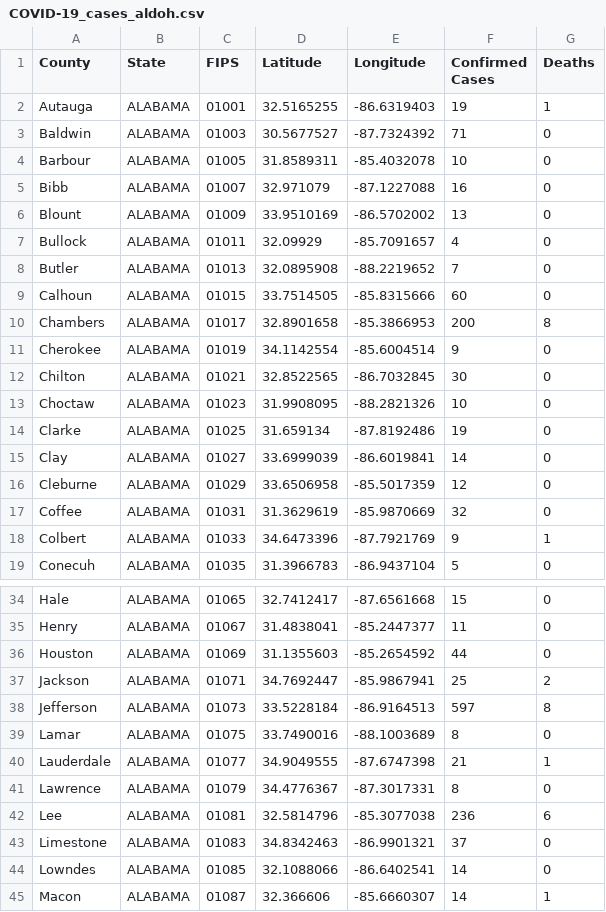
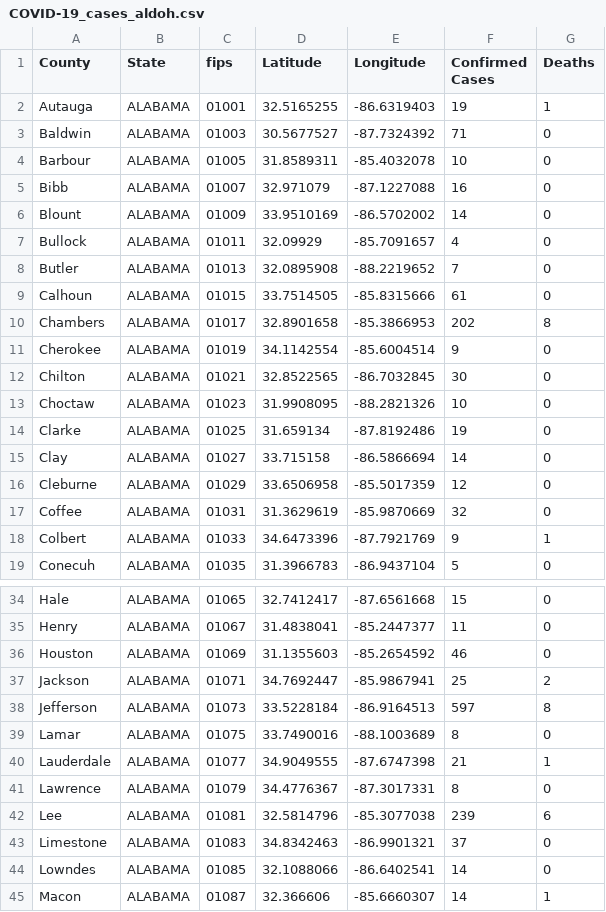
Before and after one commit to ThanatoSohne/COVID-19-Outbreak-Visualization-Tool, a CSV file: Web Scrapers/US States/COVID-19_cases_aldoh.csv, drawn as a sheet; only a part is shown, gaps mark what is left out; the diff covers the shown part only.

Commit message:
Update COVID-19_cases_aldoh.csv

```diff
--- a/Web Scrapers/US States/COVID-19_cases_aldoh.csv
+++ b/Web Scrapers/US States/COVID-19_cases_aldoh.csv
@@ -1,2 +1,2 @@
-County,State,FIPS,Latitude,Longitude,Confirmed Cases,Deaths
+County,State,fips,Latitude,Longitude,Confirmed Cases,Deaths
 Autauga, ALABAMA, 01001, 32.5165255, -86.6319403, 19, 1
@@ -5,7 +5,7 @@ Barbour, ALABAMA, 01005, 31.8589311, -85.4032078, 10, 0
 Bibb, ALABAMA, 01007, 32.971079, -87.1227088, 16, 0
-Blount, ALABAMA, 01009, 33.9510169, -86.5702002, 13, 0
+Blount, ALABAMA, 01009, 33.9510169, -86.5702002, 14, 0
 Bullock, ALABAMA, 01011, 32.09929, -85.7091657, 4, 0
 Butler, ALABAMA, 01013, 32.0895908, -88.2219652, 7, 0
-Calhoun, ALABAMA, 01015, 33.7514505, -85.8315666, 60, 0
-Chambers, ALABAMA, 01017, 32.8901658, -85.3866953, 200, 8
+Calhoun, ALABAMA, 01015, 33.7514505, -85.8315666, 61, 0
+Chambers, ALABAMA, 01017, 32.8901658, -85.3866953, 202, 8
 Cherokee, ALABAMA, 01019, 34.1142554, -85.6004514, 9, 0
@@ -14,3 +14,3 @@ Choctaw, ALABAMA, 01023, 31.9908095, -88.2821326, 10, 0
 Clarke, ALABAMA, 01025, 31.659134, -87.8192486, 19, 0
-Clay, ALABAMA, 01027, 33.6999039, -86.6019841, 14, 0
+Clay, ALABAMA, 01027, 33.715158, -86.5866694, 14, 0
 Cleburne, ALABAMA, 01029, 33.6506958, -85.5017359, 12, 0
@@ -35,3 +35,3 @@ Hale, ALABAMA, 01065, 32.7412417, -87.6561668, 15, 0
 Henry, ALABAMA, 01067, 31.4838041, -85.2447377, 11, 0
-Houston, ALABAMA, 01069, 31.1355603, -85.2654592, 44, 0
+Houston, ALABAMA, 01069, 31.1355603, -85.2654592, 46, 0
 Jackson, ALABAMA, 01071, 34.7692447, -85.9867941, 25, 2
@@ -41,3 +41,3 @@ Lauderdale, ALABAMA, 01077, 34.9049555, -87.6747398, 21, 1
 Lawrence, ALABAMA, 01079, 34.4776367, -87.3017331, 8, 0
-Lee, ALABAMA, 01081, 32.5814796, -85.3077038, 236, 6
+Lee, ALABAMA, 01081, 32.5814796, -85.3077038, 239, 6
 Limestone, ALABAMA, 01083, 34.8342463, -86.9901321, 37, 0
```
Also changed, not shown: 11 edited cells elsewhere in this file.
